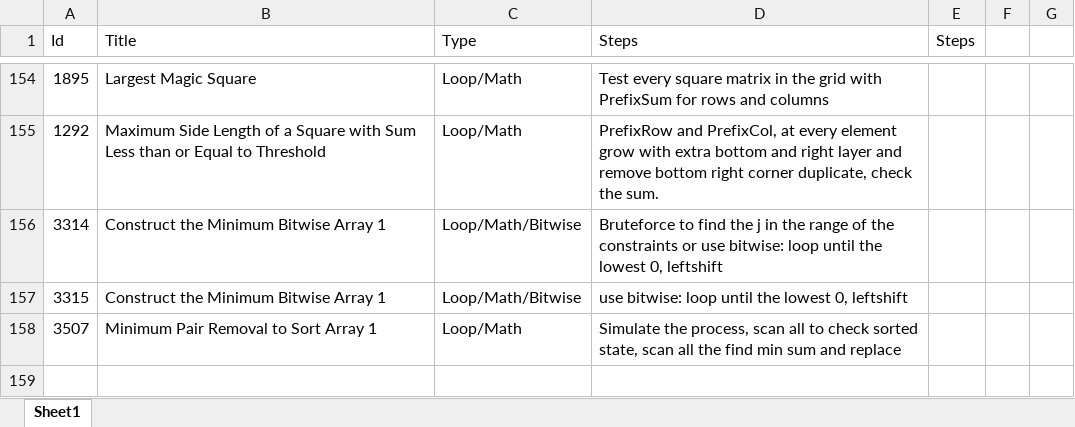
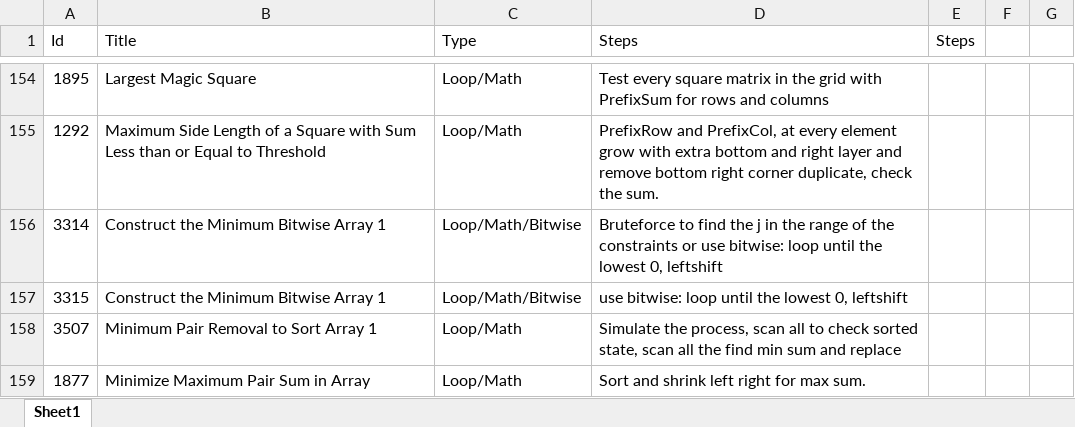
Before and after one commit to Mvrs10/LC_Solutions, an Excel workbook: Pseudo.xlsx, sheet Sheet1, drawn as a sheet; only a part is shown, gaps mark what is left out; values as stored, in another font and other column widths than the file's, no borders; the diff names each change by its address in the sheet, - before the commit and + after, or states it on an @@ line.

Commit message:
Minimizie Maximum Pair Sum in Array.

```diff
--- a/Pseudo.xlsx (sheet Sheet1)
+++ b/Pseudo.xlsx (sheet Sheet1)
+row 159: 1877 | Minimize Maximum Pair Sum in Array | Loop/Math | Sort and shrink left right for max sum.
```
Also changed, not shown: 4 other files.
